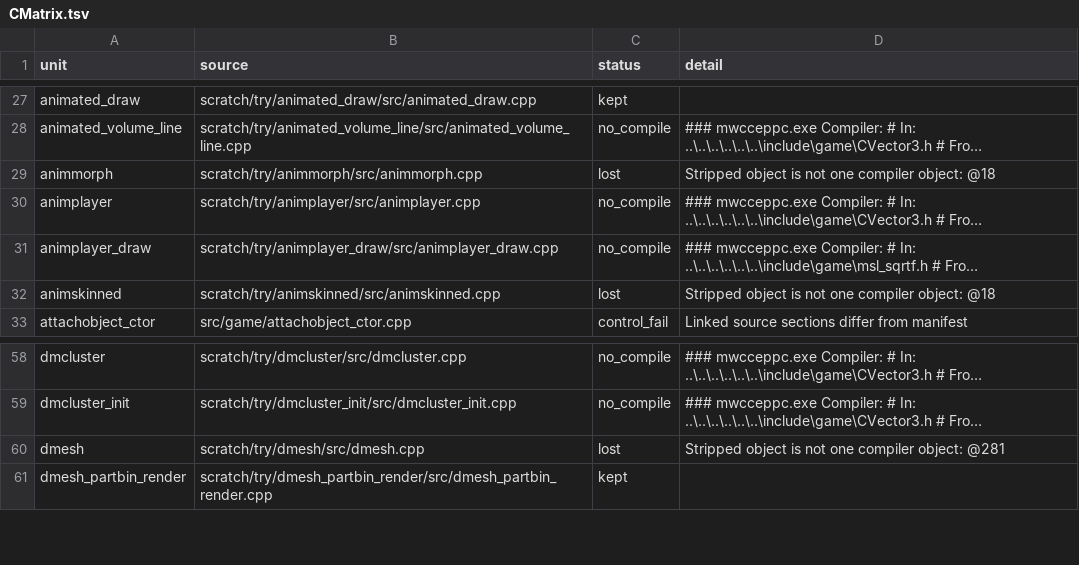
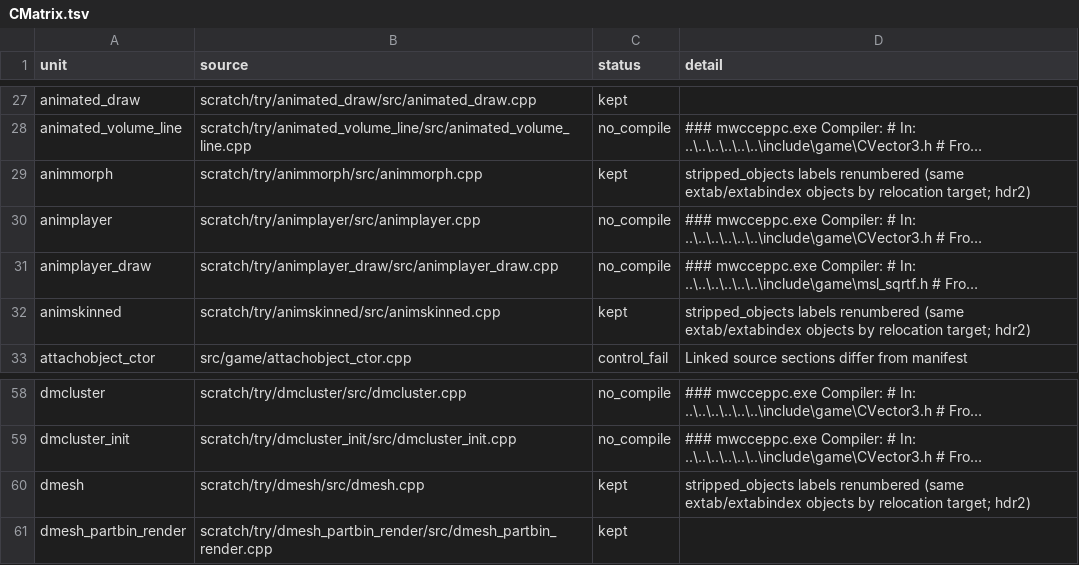
Before and after one commit to kyleckroeger/moh-frontline-decomp, a TSV file: research/layout/header_moves/CMatrix.tsv, drawn as a sheet; only a part is shown, gaps mark what is left out; long unchanged cells end in …; the diff names each change by its address in the sheet, - before the commit and + after, or states it on an @@ line.

```diff
--- a/research/layout/header_moves/CMatrix.tsv
+++ b/research/layout/header_moves/CMatrix.tsv
-C29 (status): lost
+C29 (status): kept
-D29 (detail): Stripped object is not one compiler object: @18
+D29 (detail): stripped_objects labels renumbered (same extab/extabindex objects by relocation target; hdr2)
-C32 (status): lost
+C32 (status): kept
-D32 (detail): Stripped object is not one compiler object: @18
+D32 (detail): stripped_objects labels renumbered (same extab/extabindex objects by relocation target; hdr2)
-C60 (status): lost
+C60 (status): kept
-D60 (detail): Stripped object is not one compiler object: @281
+D60 (detail): stripped_objects labels renumbered (same extab/extabindex objects by relocation target; hdr2)
```
Also changed, not shown: 10 other files.
